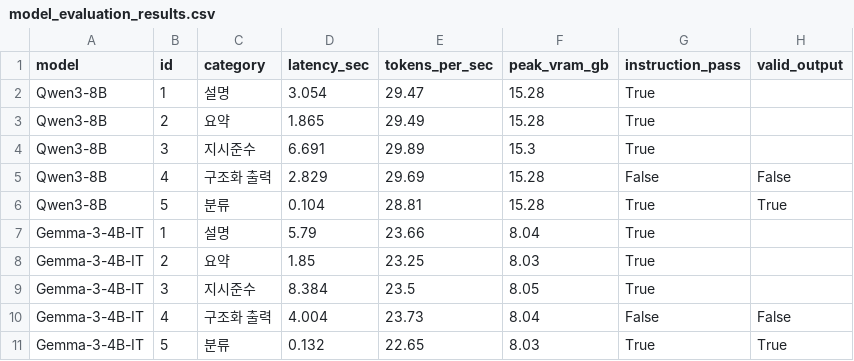
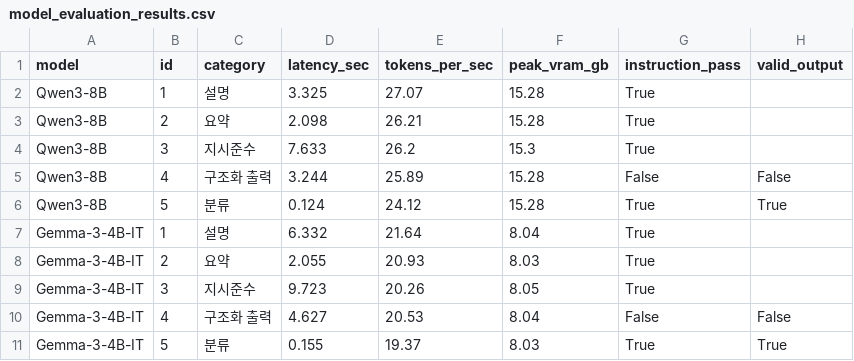
Before and after one commit to victoriouscha/yu-gpu-ai, a CSV file: results/model_evaluation_results.csv, drawn as a sheet.

Commit message:
Sync RunPod GPU PBL notebooks and evaluation results

```diff
--- a/results/model_evaluation_results.csv
+++ b/results/model_evaluation_results.csv
@@ -1,11 +1,11 @@
 model,id,category,latency_sec,tokens_per_sec,peak_vram_gb,instruction_pass,valid_output
-Qwen3-8B,1,설명,3.054,29.47,15.28,True,
-Qwen3-8B,2,요약,1.865,29.49,15.28,True,
-Qwen3-8B,3,지시준수,6.691,29.89,15.3,True,
-Qwen3-8B,4,구조화 출력,2.829,29.69,15.28,False,False
-Qwen3-8B,5,분류,0.104,28.81,15.28,True,True
-Gemma-3-4B-IT,1,설명,5.79,23.66,8.04,True,
-Gemma-3-4B-IT,2,요약,1.85,23.25,8.03,True,
-Gemma-3-4B-IT,3,지시준수,8.384,23.5,8.05,True,
-Gemma-3-4B-IT,4,구조화 출력,4.004,23.73,8.04,False,False
-Gemma-3-4B-IT,5,분류,0.132,22.65,8.03,True,True
+Qwen3-8B,1,설명,3.325,27.07,15.28,True,
+Qwen3-8B,2,요약,2.098,26.21,15.28,True,
+Qwen3-8B,3,지시준수,7.633,26.2,15.3,True,
+Qwen3-8B,4,구조화 출력,3.244,25.89,15.28,False,False
+Qwen3-8B,5,분류,0.124,24.12,15.28,True,True
+Gemma-3-4B-IT,1,설명,6.332,21.64,8.04,True,
+Gemma-3-4B-IT,2,요약,2.055,20.93,8.03,True,
+Gemma-3-4B-IT,3,지시준수,9.723,20.26,8.05,True,
+Gemma-3-4B-IT,4,구조화 출력,4.627,20.53,8.04,False,False
+Gemma-3-4B-IT,5,분류,0.155,19.37,8.03,True,True
```
Also changed, not shown: 9 other files.
